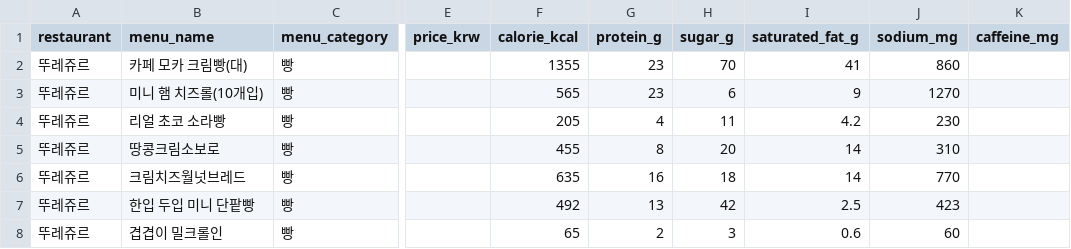
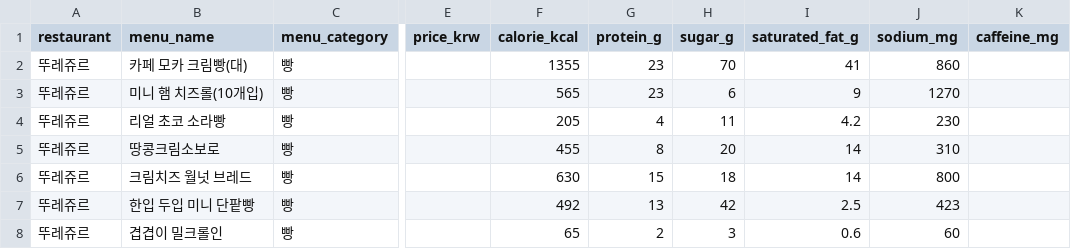
Before and after one commit to pbzz1/dining-maps, a CSV file: data/tlj.csv, drawn as a sheet; only a part is shown, gaps mark what is left out; the diff names each change by its address in the sheet, - before the commit and + after, or states it on an @@ line.

```diff
--- a/data/tlj.csv
+++ b/data/tlj.csv
-B6 (menu_name): 크림치즈월넛브레드
+B6 (menu_name): 크림치즈 월넛 브레드
-F6 (calorie_kcal): 635
+F6 (calorie_kcal): 630
-G6 (protein_g): 16
+G6 (protein_g): 15
-J6 (sodium_mg): 770
+J6 (sodium_mg): 800
```
Also changed, not shown: data/dominos.csv, data/kyochon.csv, 19 other files.
